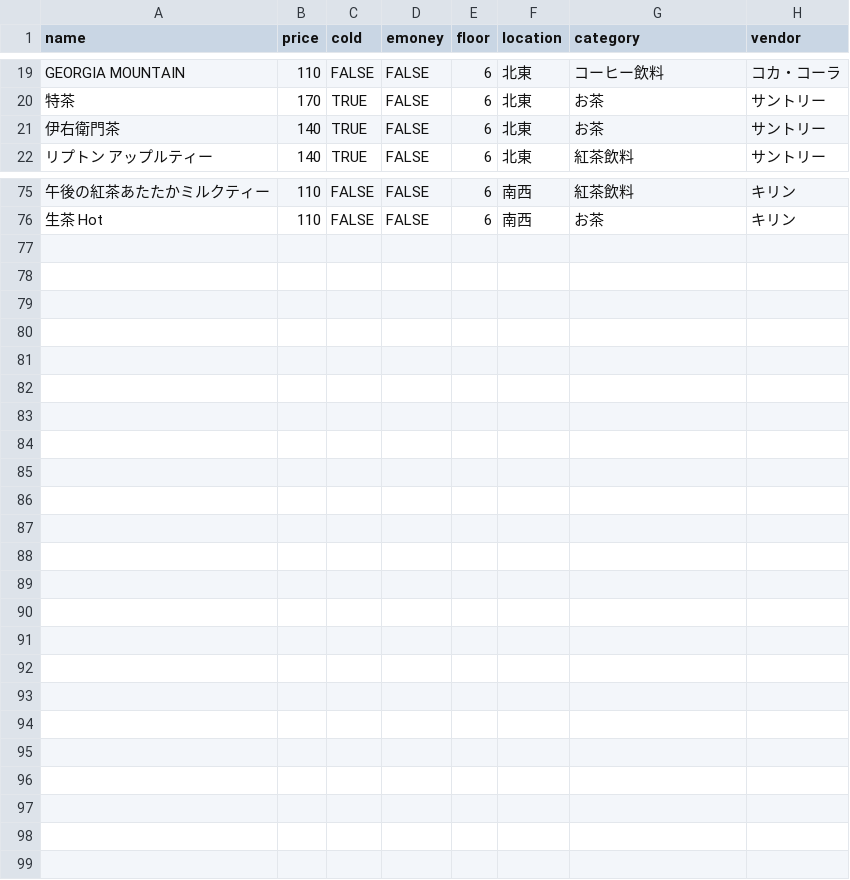
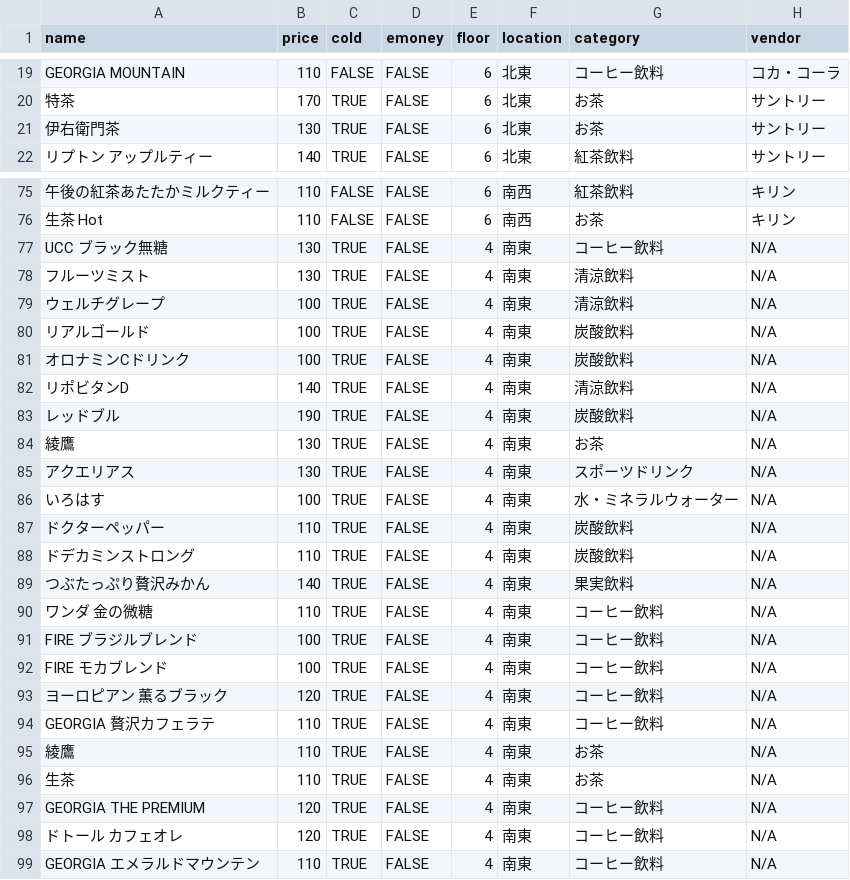
Before and after one commit to saggie/drinksearch, a CSV file: drinks.csv, drawn as a sheet; only a part is shown, gaps mark what is left out; the diff names each change by its address in the sheet, - before the commit and + after, or states it on an @@ line.

Commit message:
Added drink data

```diff
--- a/drinks.csv
+++ b/drinks.csv
-B21 (price): 140
+B21 (price): 130
+row 77: UCC ブラック無糖 | 130 | TRUE | FALSE | 4 | 南東 | コーヒー飲料 | N/A
+row 78: フルーツミスト | 130 | TRUE | FALSE | 4 | 南東 | 清涼飲料 | N/A
+row 79: ウェルチグレープ | 100 | TRUE | FALSE | 4 | 南東 | 清涼飲料 | N/A
+row 80: リアルゴールド | 100 | TRUE | FALSE | 4 | 南東 | 炭酸飲料 | N/A
+row 81: オロナミンCドリンク | 100 | TRUE | FALSE | 4 | 南東 | 炭酸飲料 | N/A
+row 82: リポビタンD | 140 | TRUE | FALSE | 4 | 南東 | 清涼飲料 | N/A
+row 83: レッドブル | 190 | TRUE | FALSE | 4 | 南東 | 炭酸飲料 | N/A
+row 84: 綾鷹 | 130 | TRUE | FALSE | 4 | 南東 | お茶 | N/A
+row 85: アクエリアス | 130 | TRUE | FALSE | 4 | 南東 | スポーツドリンク | N/A
+row 86: いろはす | 100 | TRUE | FALSE | 4 | 南東 | 水・ミネラルウォーター | N/A
+row 87: ドクターペッパー | 110 | TRUE | FALSE | 4 | 南東 | 炭酸飲料 | N/A
+row 88: ドデカミンストロング | 110 | TRUE | FALSE | 4 | 南東 | 炭酸飲料 | N/A
+row 89: つぶたっぷり贅沢みかん | 140 | TRUE | FALSE | 4 | 南東 | 果実飲料 | N/A
+row 90: ワンダ 金の微糖 | 110 | TRUE | FALSE | 4 | 南東 | コーヒー飲料 | N/A
+row 91: FIRE ブラジルブレンド | 100 | TRUE | FALSE | 4 | 南東 | コーヒー飲料 | N/A
+row 92: FIRE モカブレンド | 100 | TRUE | FALSE | 4 | 南東 | コーヒー飲料 | N/A
+row 93: ヨーロピアン 薫るブラック | 120 | TRUE | FALSE | 4 | 南東 | コーヒー飲料 | N/A
+row 94: GEORGIA 贅沢カフェラテ | 110 | TRUE | FALSE | 4 | 南東 | コーヒー飲料 | N/A
+row 95: 綾鷹 | 110 | TRUE | FALSE | 4 | 南東 | お茶 | N/A
+row 96: 生茶 | 110 | TRUE | FALSE | 4 | 南東 | お茶 | N/A
+row 97: GEORGIA THE PREMIUM | 120 | TRUE | FALSE | 4 | 南東 | コーヒー飲料 | N/A
+row 98: ドトール カフェオレ | 120 | TRUE | FALSE | 4 | 南東 | コーヒー飲料 | N/A
+row 99: GEORGIA エメラルドマウンテン | 110 | TRUE | FALSE | 4 | 南東 | コーヒー飲料 | N/A
```
